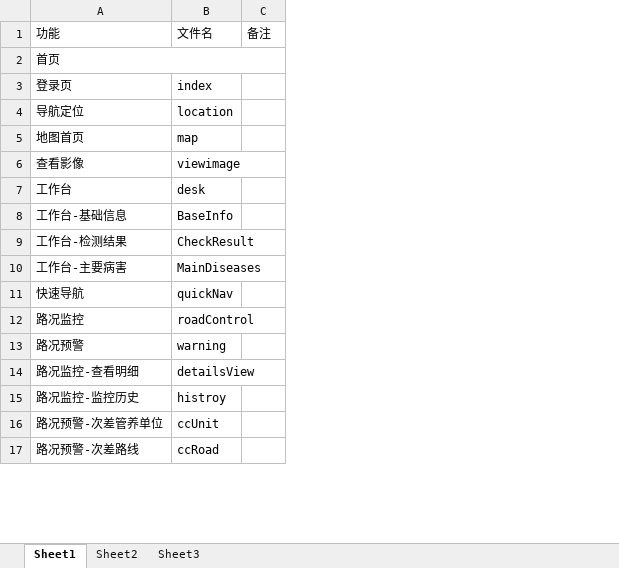
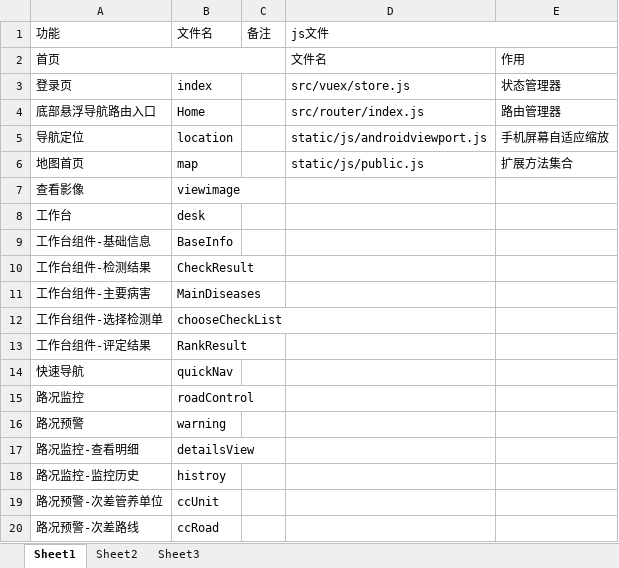
Before and after one commit to 1059026/learngit, an Excel workbook: road-mobile/src/components/html页明细表.xlsx, sheet Sheet1, drawn as a sheet; only a part is shown; values as stored, in another font and other column widths than the file's, no cell formats; addresses are those after the commit; the diff names each change by its address in the sheet, - before the commit and + after, or states it on an @@ line.

```diff
--- a/road-mobile/src/components/html页明细表.xlsx (sheet Sheet1)
+++ b/road-mobile/src/components/html页明细表.xlsx (sheet Sheet1)
+column D, rows 1-3: js文件 | 文件名 | src/vuex/store.js; rows 5-6: static/js/androidviewport.js | static/js/public.js
+column E, rows 2-3: 作用 | 状态管理器; rows 5-6: 手机屏幕自适应缩放 | 扩展方法集合
+row 4: 底部悬浮导航路由入口 | Home |  | src/router/index.js | 路由管理器
-A9: 工作台-基础信息
+A9: 工作台组件-基础信息
-A10: 工作台-检测结果
+A10: 工作台组件-检测结果
-A11: 工作台-主要病害
+A11: 工作台组件-主要病害
+row 12: 工作台组件-选择检测单 | chooseCheckList
+row 13: 工作台组件-评定结果 | RankResult
```
Also changed, not shown: cell formats, 38 other files.
